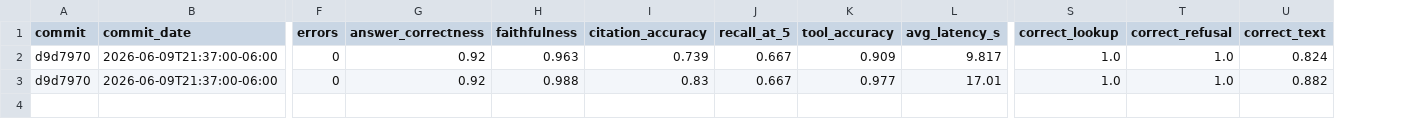
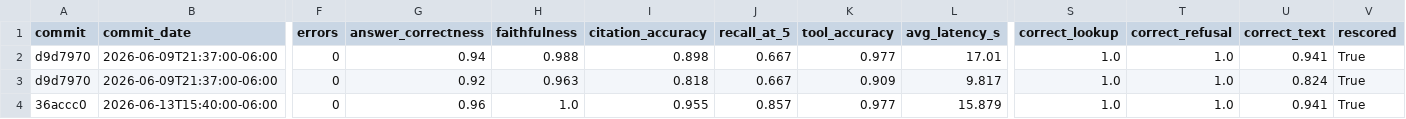
Before and after one commit to DhruvB100/FilingsPilot, a CSV file: evals/results/history.csv, drawn as a sheet; only a part is shown, gaps mark what is left out; removed rows and columns are numbered as before the commit, all else as after; rows hold the shown columns only; the diff names each change by its address in the sheet, - before the commit and + after, or states it on an @@ line.

Commit message:
second eval run 96% correct, rescore option, ci baseline

```diff
--- a/evals/results/history.csv
+++ b/evals/results/history.csv
+column V (rescored), row 3: True
+row 2: d9d7970 | 2026-06-09T21:37:00-06:00 | 0 | 0.94 | 0.988 | 0.898 | 0.667 | 0.977 | 17.01 | 1.0 | 1.0 | 0.941 | True
-I3 (citation_accuracy): 0.739
+I3 (citation_accuracy): 0.818
-row 3: d9d7970 | 2026-06-09T21:37:00-06:00 | 0 | 0.92 | 0.988 | 0.83 | 0.667 | 0.977 | 17.01 | 1.0 | 1.0 | 0.882
+row 4: 36accc0 | 2026-06-13T15:40:00-06:00 | 0 | 0.96 | 1.0 | 0.955 | 0.857 | 0.977 | 15.879 | 1.0 | 1.0 | 0.941 | True
```
Also changed, not shown: 6 other files.
